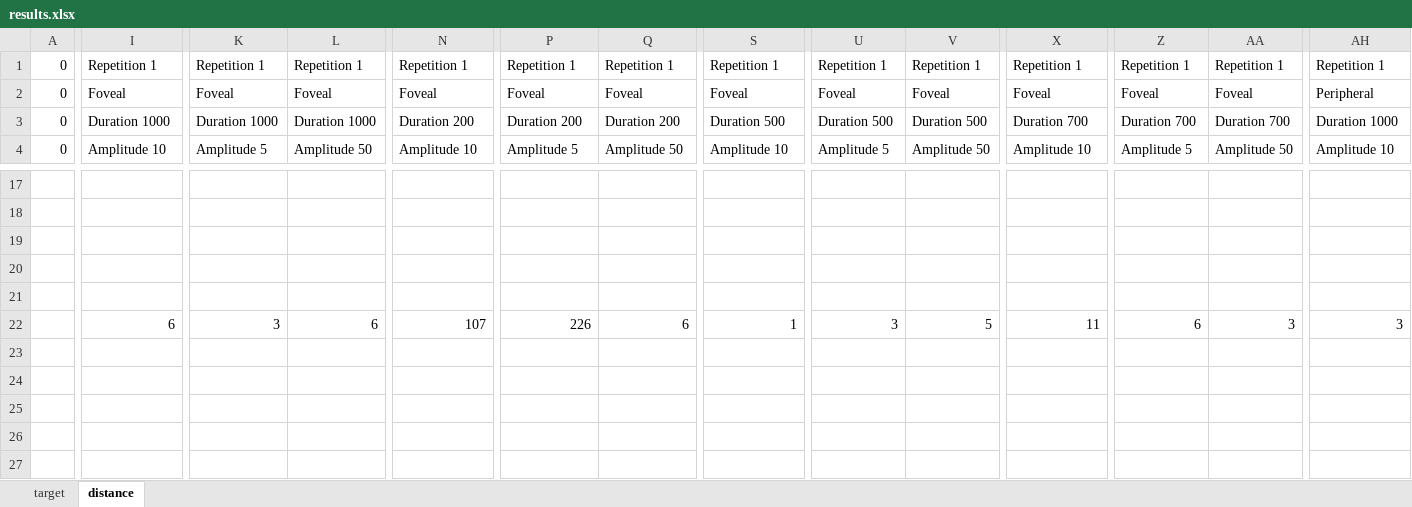
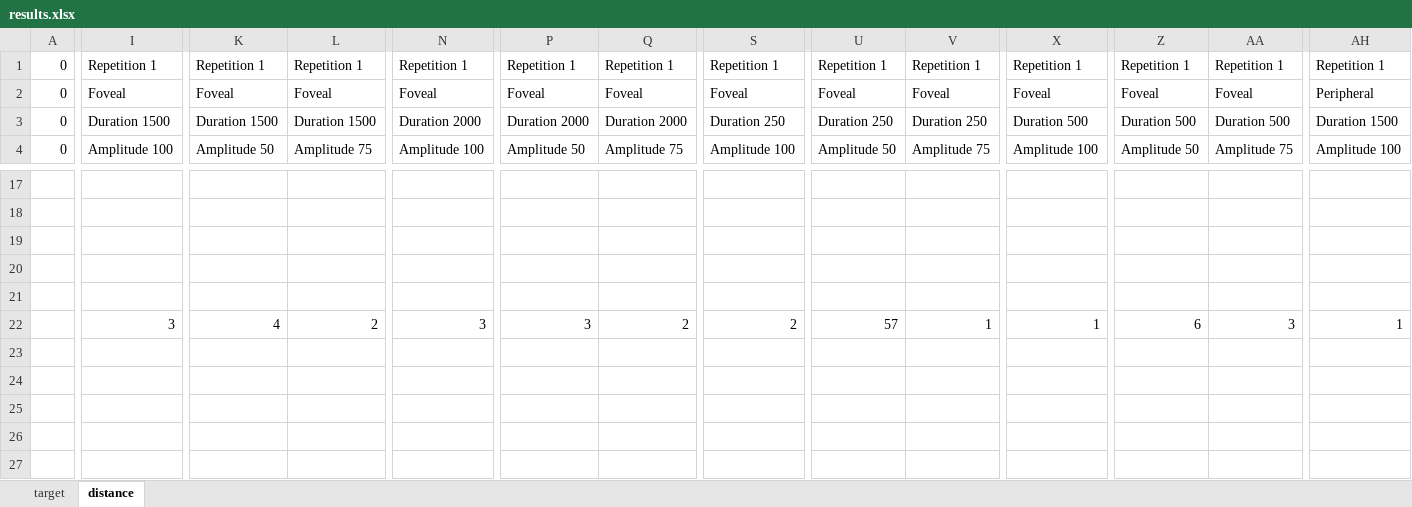
Before and after one commit to PerceptionStudy/Study1, an Excel workbook: Results/results.xlsx, sheet distance, drawn as a sheet; only a part is shown, gaps mark what is left out; values as stored, in another font and other column widths than the file's, no borders; charts and pictures not drawn; removed rows and columns are numbered as before the commit, all else as after; rows hold the shown columns only; the diff covers the shown part only; the diff names each change by its address in the sheet, - before the commit and + after, or states it on an @@ line.

```diff
--- a/Results/results.xlsx (sheet distance)
+++ b/Results/results.xlsx (sheet distance)
-I3: Duration 1000
+I3: Duration 1500
-K3: Duration 1000
+K3: Duration 1500
-L3: Duration 1000
+L3: Duration 1500
-N3: Duration 200
+N3: Duration 2000
-P3: Duration 200
+P3: Duration 2000
-Q3: Duration 200
+Q3: Duration 2000
-S3: Duration 500
+S3: Duration 250
-U3: Duration 500
+U3: Duration 250
-V3: Duration 500
+V3: Duration 250
-X3: Duration 700
+X3: Duration 500
-Z3: Duration 700
+Z3: Duration 500
-AA3: Duration 700
+AA3: Duration 500
-AH3: Duration 1000
+AH3: Duration 1500
-I4: Amplitude 10
+I4: Amplitude 100
-K4: Amplitude 5
+K4: Amplitude 50
-L4: Amplitude 50
+L4: Amplitude 75
-N4: Amplitude 10
+N4: Amplitude 100
-P4: Amplitude 5
+P4: Amplitude 50
-Q4: Amplitude 50
+Q4: Amplitude 75
-S4: Amplitude 10
+S4: Amplitude 100
-U4: Amplitude 5
+U4: Amplitude 50
-V4: Amplitude 50
+V4: Amplitude 75
-X4: Amplitude 10
+X4: Amplitude 100
-Z4: Amplitude 5
+Z4: Amplitude 50
-AA4: Amplitude 50
+AA4: Amplitude 75
-AH4: Amplitude 10
+AH4: Amplitude 100
-row 22:  | 6 | 3 | 6 | 107 | 226 | 6 | 1 | 3 | 5 | 11 | 6 | 3 | 3
+row 22:  | 3 | 4 | 2 | 3 | 3 | 2 | 2 | 57 | 1 | 1 | 6 | 3 | 1
```
Also changed, not shown: 6 added rows, 6 removed rows and 242 edited cells elsewhere in this sheet, sheet target, charts or pictures, 3 other files.
